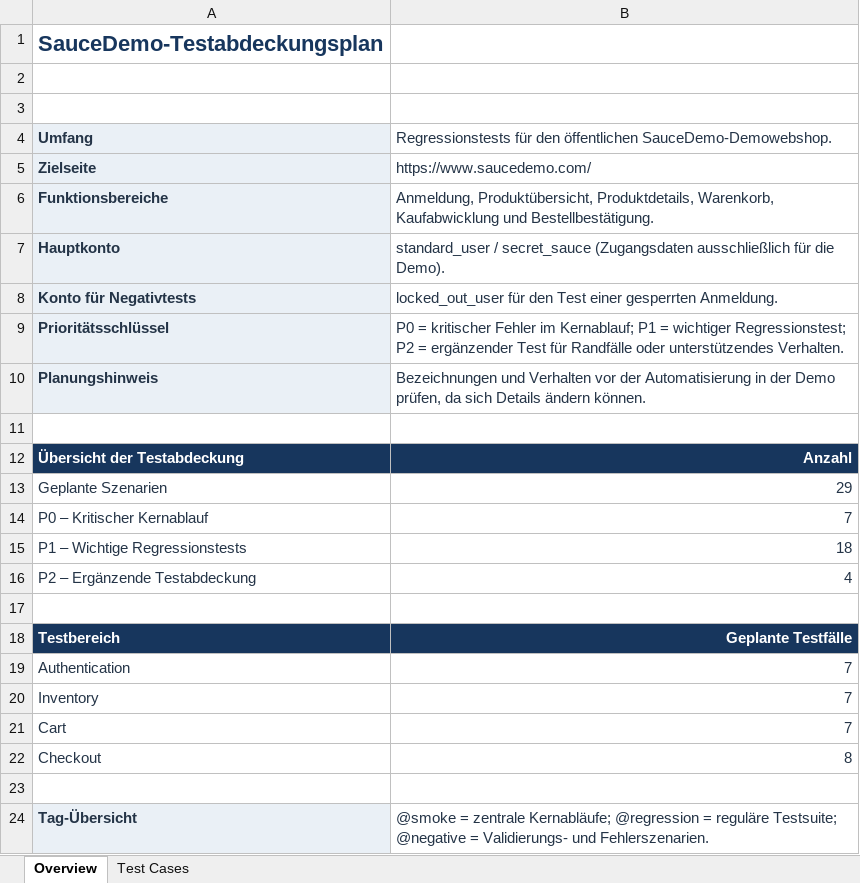
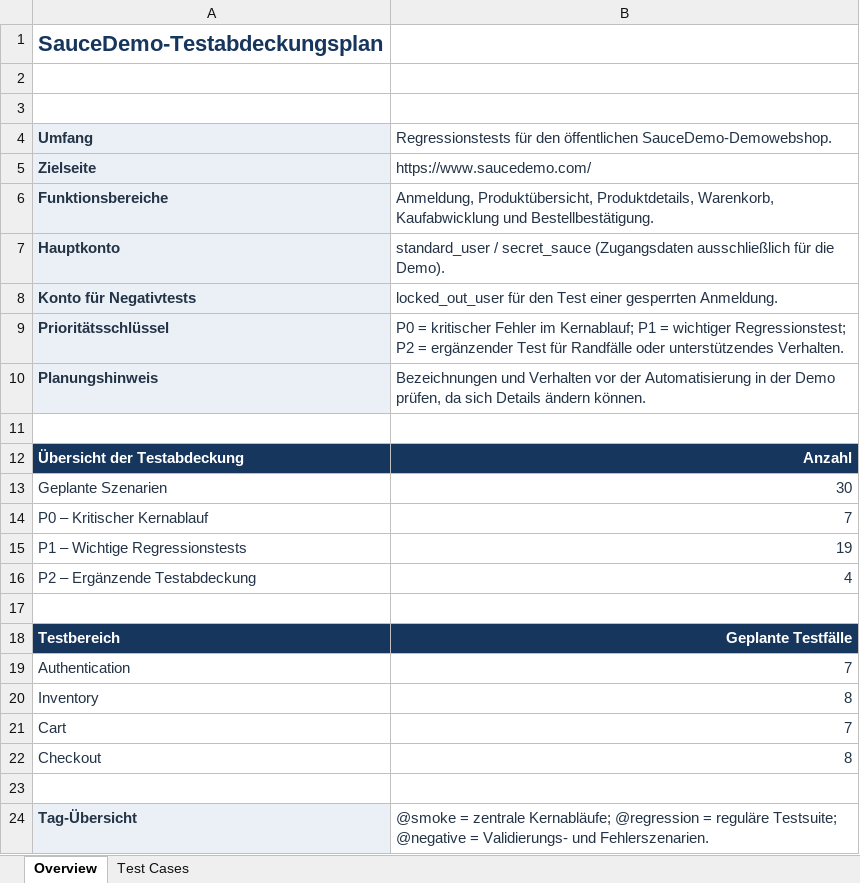
Before and after one commit to Muktabar/saucedemo-playwright, an Excel workbook: docs/Testabdeckungsplan.xlsx, sheet Overview, drawn as a sheet; values as stored, in another font and other column widths than the file's, no borders; charts and pictures not drawn; the diff names each change by its address in the sheet, - before the commit and + after, or states it on an @@ line.

```diff
--- a/docs/Testabdeckungsplan.xlsx (sheet Overview)
+++ b/docs/Testabdeckungsplan.xlsx (sheet Overview)
-B13: 29
+B13: 30
-B15: 18
+B15: 19
-B20: 7
+B20: 8
```
Also changed, not shown: sheet Test Cases, charts or pictures, 3 other files.
